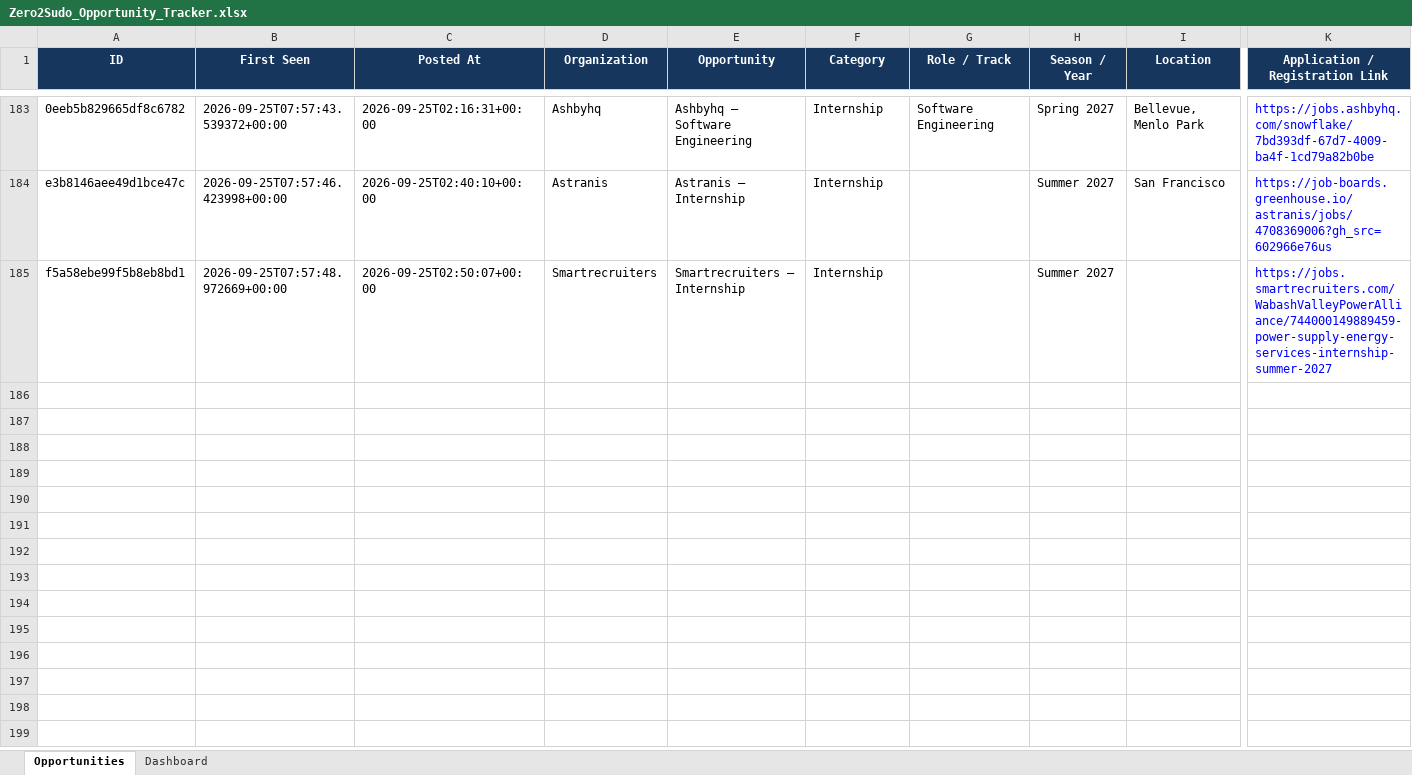
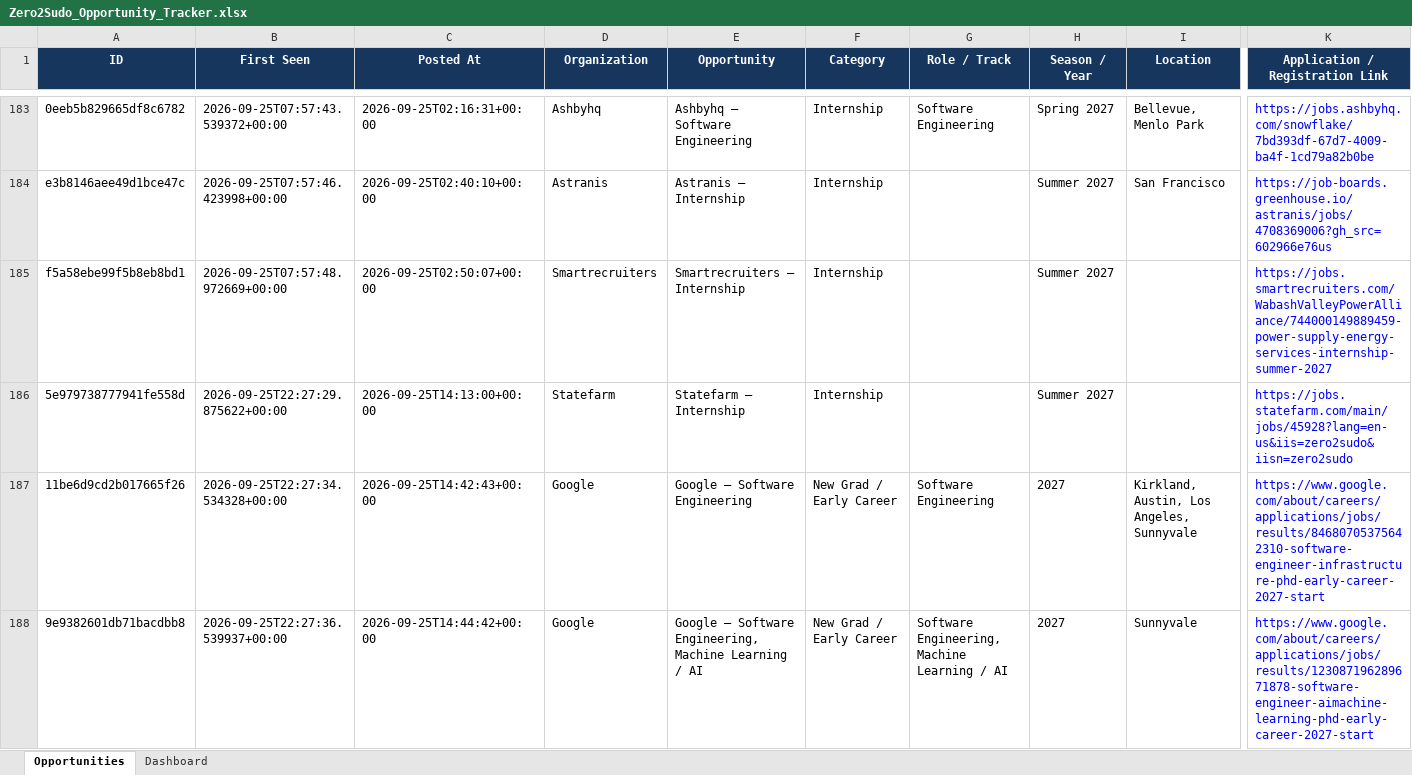
Before and after one commit to koolestasian/drop-radar, an Excel workbook: Zero2Sudo_Opportunity_Tracker.xlsx, sheet Opportunities, drawn as a sheet; only a part is shown, gaps mark what is left out; values as stored, in another font and other column widths than the file's, no borders; rows hold the shown columns only; the diff covers the shown part only; the diff names each change by its address in the sheet, - before the commit and + after, or states it on an @@ line.

```diff
--- a/Zero2Sudo_Opportunity_Tracker.xlsx (sheet Opportunities)
+++ b/Zero2Sudo_Opportunity_Tracker.xlsx (sheet Opportunities)
+row 186: 5e979738777941fe558d | 2026-09-25T22:27:29.875622+00:00 | 2026-09-25T14:13:00+00:00 | Statefarm | Statefarm — Internship | Internship |  | Summer 2027 |  | https://jobs.statefarm.com/main/jobs/45928?lang=en-us&iis=zero2sudo&iisn=zero2sudo
+row 187: 11be6d9cd2b017665f26 | 2026-09-25T22:27:34.534328+00:00 | 2026-09-25T14:42:43+00:00 | Google | Google — Software Engineering | New Grad / Early Career | Software Engineering | 2027 | Kirkland, Austin, Los Angeles, Sunnyvale | https://www.google.com/about/careers/applications/jobs/results/84680705375642310-software-engineer-infrastructure-phd-early-career-2027-start
+row 188: 9e9382601db71bacdbb8 | 2026-09-25T22:27:36.539937+00:00 | 2026-09-25T14:44:42+00:00 | Google | Google — Software Engineering, Machine Learning / AI | New Grad / Early Career | Software Engineering, Machine Learning / AI | 2027 | Sunnyvale | https://www.google.com/about/careers/applications/jobs/results/123087196289671878-software-engineer-aimachine-learning-phd-early-career-2027-start
```
Also changed, not shown: 8 added rows elsewhere in this sheet, 3 other files.
